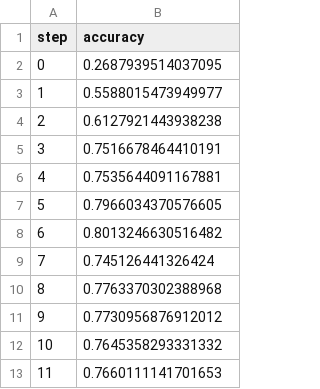
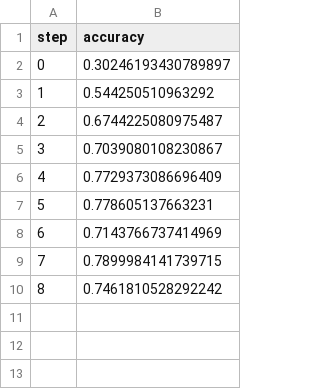
Before and after one commit to kanad13/Data-Version-Control, a TSV file: dvclive/plots/metrics/accuracy.tsv, drawn as a sheet.

```diff
--- a/dvclive/plots/metrics/accuracy.tsv
+++ b/dvclive/plots/metrics/accuracy.tsv
@@ -1,13 +1,10 @@
 step	accuracy
-0	0.2687939514037095
-1	0.5588015473949977
-2	0.6127921443938238
-3	0.7516678464410191
-4	0.7535644091167881
-5	0.7966034370576605
-6	0.8013246630516482
-7	0.745126441326424
-8	0.7763370302388968
-9	0.7730956876912012
-10	0.7645358293331332
-11	0.7660111141701653
+0	0.30246193430789897
+1	0.544250510963292
+2	0.6744225080975487
+3	0.7039080108230867
+4	0.7729373086696409
+5	0.778605137663231
+6	0.7143766737414969
+7	0.7899984141739715
+8	0.7461810528292242
```
Also changed, not shown: dvclive/plots/metrics/loss.tsv, 3 other files.
